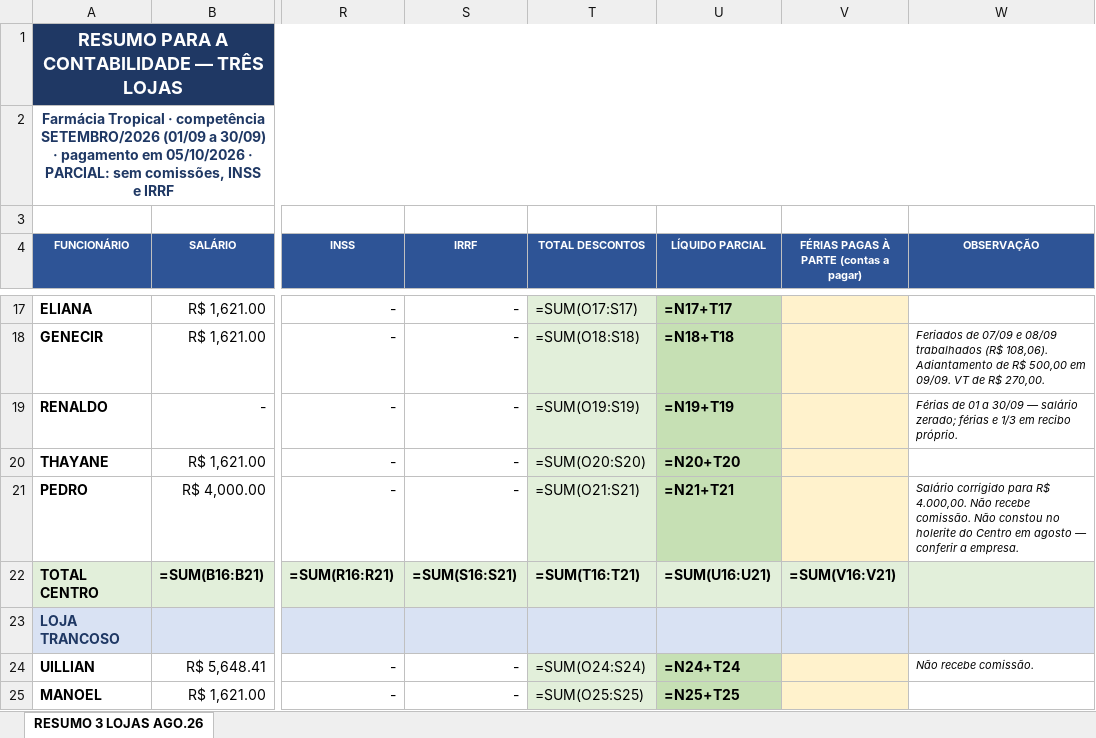
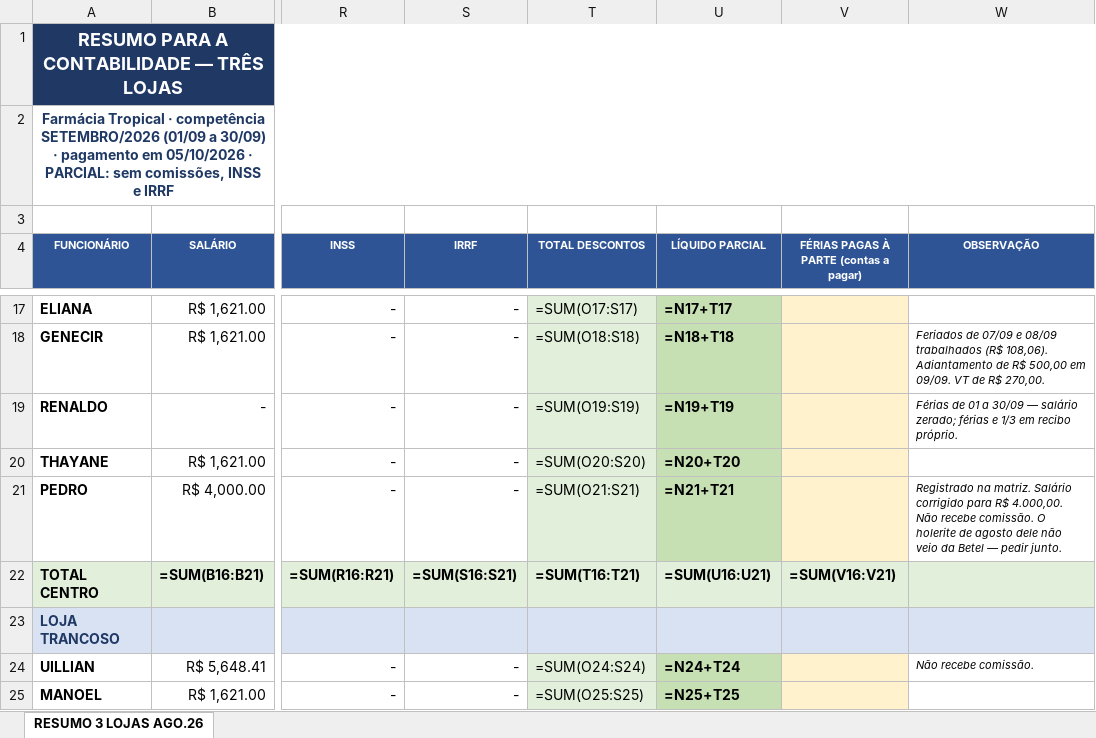
Before and after one commit to Presidentephm/site-farmacia, an Excel workbook: relatorios/contabilidade/RESUMO_3_LOJAS_SETEMBRO_2026_pgto_05-10-2026.xlsx, sheet RESUMO 3 LOJAS AGO.26, drawn as a sheet; only a part is shown, gaps mark what is left out; values as stored, in another font and other column widths than the file's, no borders; formulas without a stored value are shown as written; the diff names each change by its address in the sheet, - before the commit and + after, or states it on an @@ line.

```diff
--- a/relatorios/contabilidade/RESUMO_3_LOJAS_SETEMBRO_2026_pgto_05-10-2026.xlsx (sheet RESUMO 3 LOJAS AGO.26)
+++ b/relatorios/contabilidade/RESUMO_3_LOJAS_SETEMBRO_2026_pgto_05-10-2026.xlsx (sheet RESUMO 3 LOJAS AGO.26)
-W21 (OBSERVAÇÃO): Salário corrigido para R$ 4.000,00. Não recebe comissão. Não constou no holerite do Centro em agosto — conferir a empresa.
+W21 (OBSERVAÇÃO): Registrado na matriz. Salário corrigido para R$ 4.000,00. Não recebe comissão. O holerite de agosto dele não veio da Betel — pedir junto.
```
Also changed, not shown: relatorios/contabilidade/RELATORIO_HOLERITE_AGOSTO_2026_CENTRO_pgto_05-09-2026.xlsx, relatorios/contabilidade/RELATORIO_HOLERITE_AGOSTO_2026_TRANCOSO_pgto_05-09-2026.xlsx, 10 other files.
